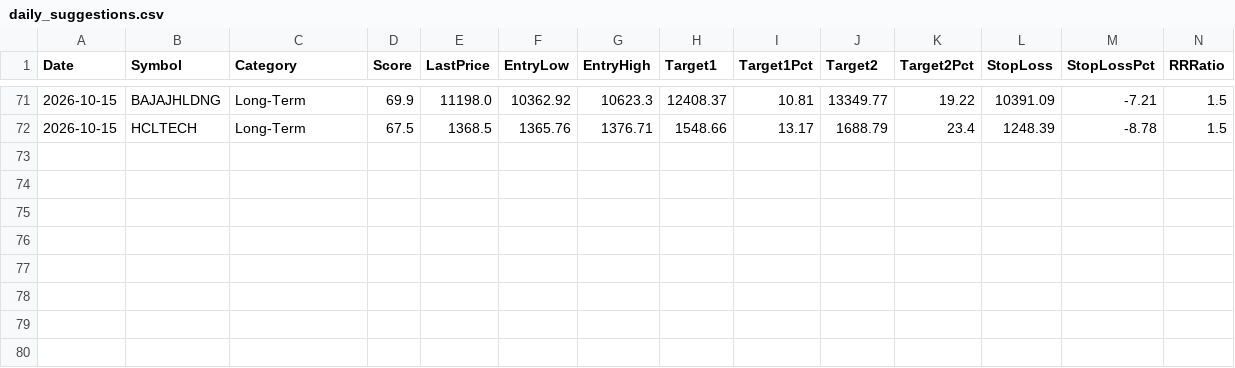
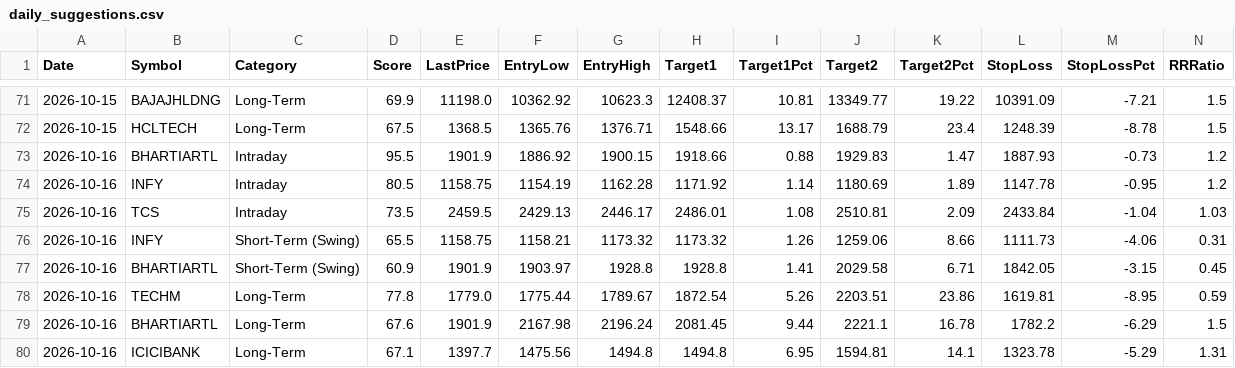
Before and after one commit to Shiva-maker-data/Shiva-Projects, a CSV file: tracking/daily_suggestions.csv, drawn as a sheet; only a part is shown, gaps mark what is left out; rows hold the shown columns only; the diff names each change by its address in the sheet, - before the commit and + after, or states it on an @@ line.

```diff
--- a/tracking/daily_suggestions.csv
+++ b/tracking/daily_suggestions.csv
+row 73: 2026-10-16 | BHARTIARTL | Intraday | 95.5 | 1901.9 | 1886.92 | 1900.15 | 1918.66 | 0.88 | 1929.83 | 1.47 | 1887.93 | -0.73 | 1.2
+row 74: 2026-10-16 | INFY | Intraday | 80.5 | 1158.75 | 1154.19 | 1162.28 | 1171.92 | 1.14 | 1180.69 | 1.89 | 1147.78 | -0.95 | 1.2
+row 75: 2026-10-16 | TCS | Intraday | 73.5 | 2459.5 | 2429.13 | 2446.17 | 2486.01 | 1.08 | 2510.81 | 2.09 | 2433.84 | -1.04 | 1.03
+row 76: 2026-10-16 | INFY | Short-Term (Swing) | 65.5 | 1158.75 | 1158.21 | 1173.32 | 1173.32 | 1.26 | 1259.06 | 8.66 | 1111.73 | -4.06 | 0.31
+row 77: 2026-10-16 | BHARTIARTL | Short-Term (Swing) | 60.9 | 1901.9 | 1903.97 | 1928.8 | 1928.8 | 1.41 | 2029.58 | 6.71 | 1842.05 | -3.15 | 0.45
+row 78: 2026-10-16 | TECHM | Long-Term | 77.8 | 1779.0 | 1775.44 | 1789.67 | 1872.54 | 5.26 | 2203.51 | 23.86 | 1619.81 | -8.95 | 0.59
+row 79: 2026-10-16 | BHARTIARTL | Long-Term | 67.6 | 1901.9 | 2167.98 | 2196.24 | 2081.45 | 9.44 | 2221.1 | 16.78 | 1782.2 | -6.29 | 1.5
+row 80: 2026-10-16 | ICICIBANK | Long-Term | 67.1 | 1397.7 | 1475.56 | 1494.8 | 1494.8 | 6.95 | 1594.81 | 14.1 | 1323.78 | -5.29 | 1.31
```
Also changed, not shown: tracking/resolutions.csv, 1 other file.
